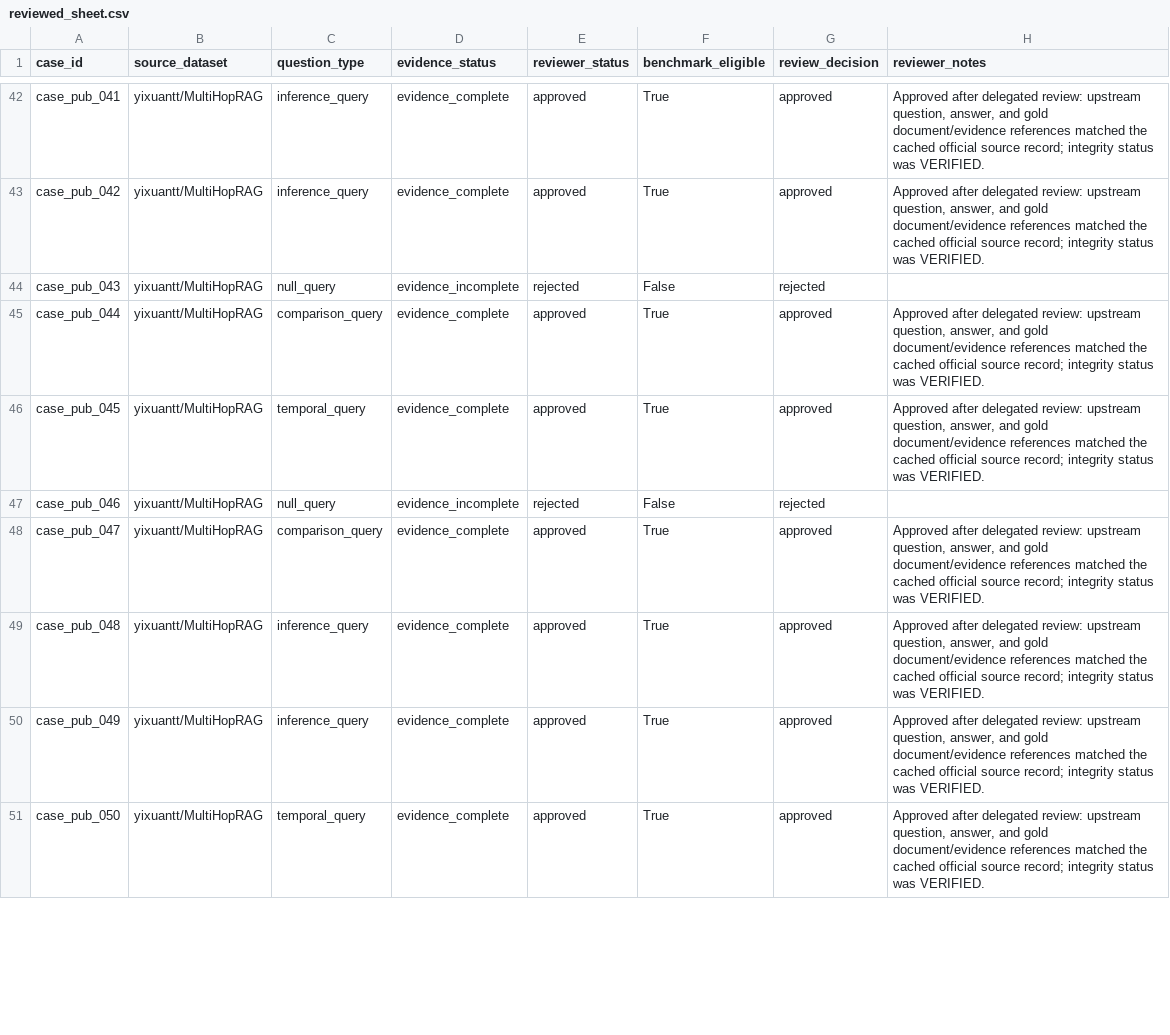
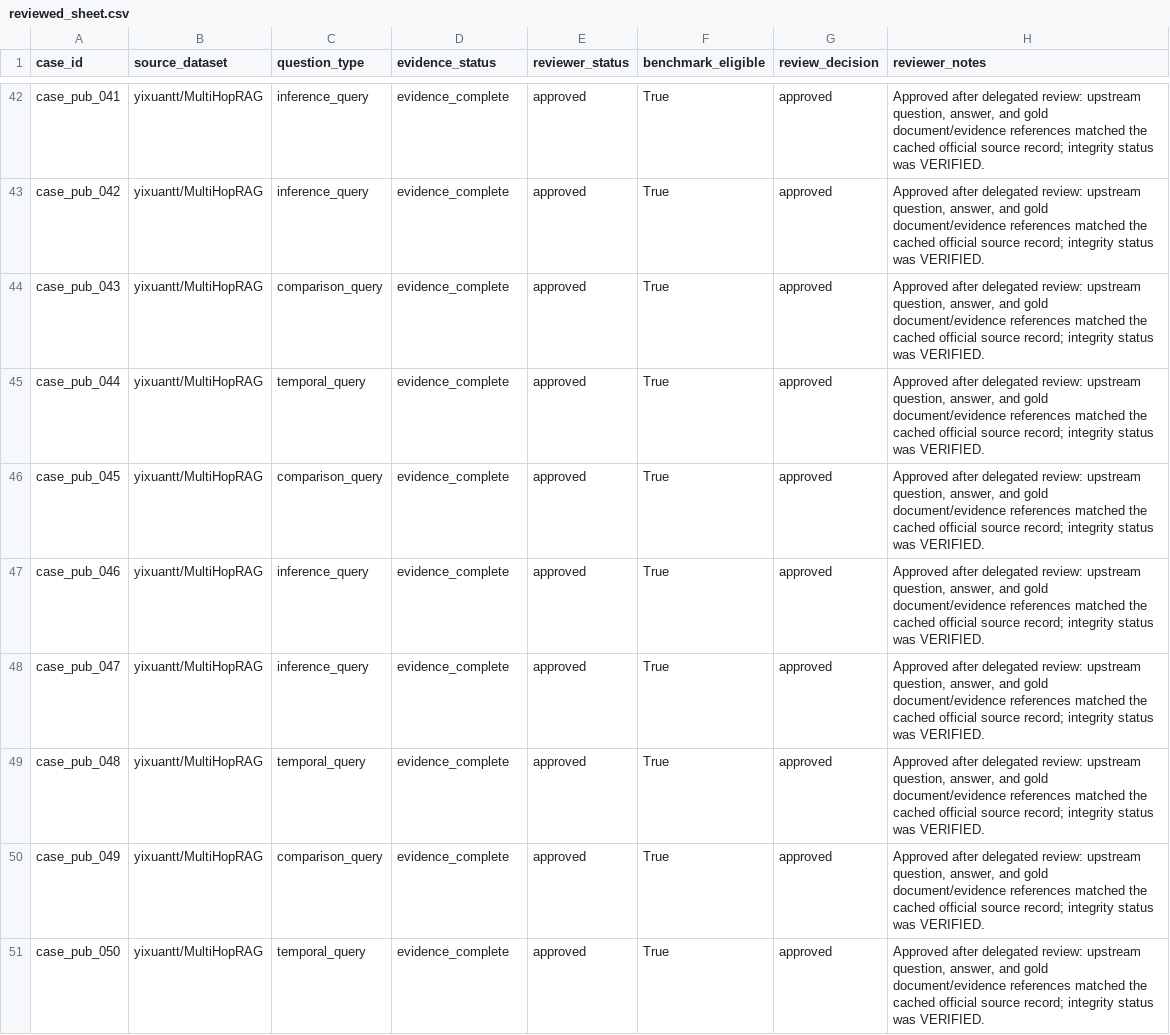
Before and after one commit to ProfessorZhi/Zuno, a CSV file: docs/evidence/goal05-phase22-public-benchmark-review-pack/reviewed/reviewed_sheet.csv, drawn as a sheet; only a part is shown, gaps mark what is left out; the diff covers the shown part only.

Commit message:
phase22: complete public benchmark review pack

```diff
--- a/docs/evidence/goal05-phase22-public-benchmark-review-pack/reviewed/reviewed_sheet.csv
+++ b/docs/evidence/goal05-phase22-public-benchmark-review-pack/reviewed/reviewed_sheet.csv
@@ -43,9 +43,9 @@ case_pub_041,yixuantt/MultiHopRAG,inference_query,evidence_complete,approved,Tru
 case_pub_042,yixuantt/MultiHopRAG,inference_query,evidence_complete,approved,True,approved,"Approved after delegated review: upstream question, answer, and gold document/evidence references matched the cached official source record; integrity status was VERIFIED."
-case_pub_043,yixuantt/MultiHopRAG,null_query,evidence_incomplete,rejected,False,rejected,
-case_pub_044,yixuantt/MultiHopRAG,comparison_query,evidence_complete,approved,True,approved,"Approved after delegated review: upstream question, answer, and gold document/evidence references matched the cached official source record; integrity status was VERIFIED."
-case_pub_045,yixuantt/MultiHopRAG,temporal_query,evidence_complete,approved,True,approved,"Approved after delegated review: upstream question, answer, and gold document/evidence references matched the cached official source record; integrity status was VERIFIED."
-case_pub_046,yixuantt/MultiHopRAG,null_query,evidence_incomplete,rejected,False,rejected,
-case_pub_047,yixuantt/MultiHopRAG,comparison_query,evidence_complete,approved,True,approved,"Approved after delegated review: upstream question, answer, and gold document/evidence references matched the cached official source record; integrity status was VERIFIED."
-case_pub_048,yixuantt/MultiHopRAG,inference_query,evidence_complete,approved,True,approved,"Approved after delegated review: upstream question, answer, and gold document/evidence references matched the cached official source record; integrity status was VERIFIED."
-case_pub_049,yixuantt/MultiHopRAG,inference_query,evidence_complete,approved,True,approved,"Approved after delegated review: upstream question, answer, and gold document/evidence references matched the cached official source record; integrity status was VERIFIED."
+case_pub_043,yixuantt/MultiHopRAG,comparison_query,evidence_complete,approved,True,approved,"Approved after delegated review: upstream question, answer, and gold document/evidence references matched the cached official source record; integrity status was VERIFIED."
+case_pub_044,yixuantt/MultiHopRAG,temporal_query,evidence_complete,approved,True,approved,"Approved after delegated review: upstream question, answer, and gold document/evidence references matched the cached official source record; integrity status was VERIFIED."
+case_pub_045,yixuantt/MultiHopRAG,comparison_query,evidence_complete,approved,True,approved,"Approved after delegated review: upstream question, answer, and gold document/evidence references matched the cached official source record; integrity status was VERIFIED."
+case_pub_046,yixuantt/MultiHopRAG,inference_query,evidence_complete,approved,True,approved,"Approved after delegated review: upstream question, answer, and gold document/evidence references matched the cached official source record; integrity status was VERIFIED."
+case_pub_047,yixuantt/MultiHopRAG,inference_query,evidence_complete,approved,True,approved,"Approved after delegated review: upstream question, answer, and gold document/evidence references matched the cached official source record; integrity status was VERIFIED."
+case_pub_048,yixuantt/MultiHopRAG,temporal_query,evidence_complete,approved,True,approved,"Approved after delegated review: upstream question, answer, and gold document/evidence references matched the cached official source record; integrity status was VERIFIED."
+case_pub_049,yixuantt/MultiHopRAG,comparison_query,evidence_complete,approved,True,approved,"Approved after delegated review: upstream question, answer, and gold document/evidence references matched the cached official source record; integrity status was VERIFIED."
 case_pub_050,yixuantt/MultiHopRAG,temporal_query,evidence_complete,approved,True,approved,"Approved after delegated review: upstream question, answer, and gold document/evidence references matched the cached official source record; integrity status was VERIFIED."
```
Also changed, not shown: 135 edited cells elsewhere in this file, docs/evidence/goal05-phase22-public-benchmark-review-pack/dataset_slice_summary.csv, docs/evidence/goal05-phase22-public-benchmark-review-pack/review_sheet.csv, 30 other files.
